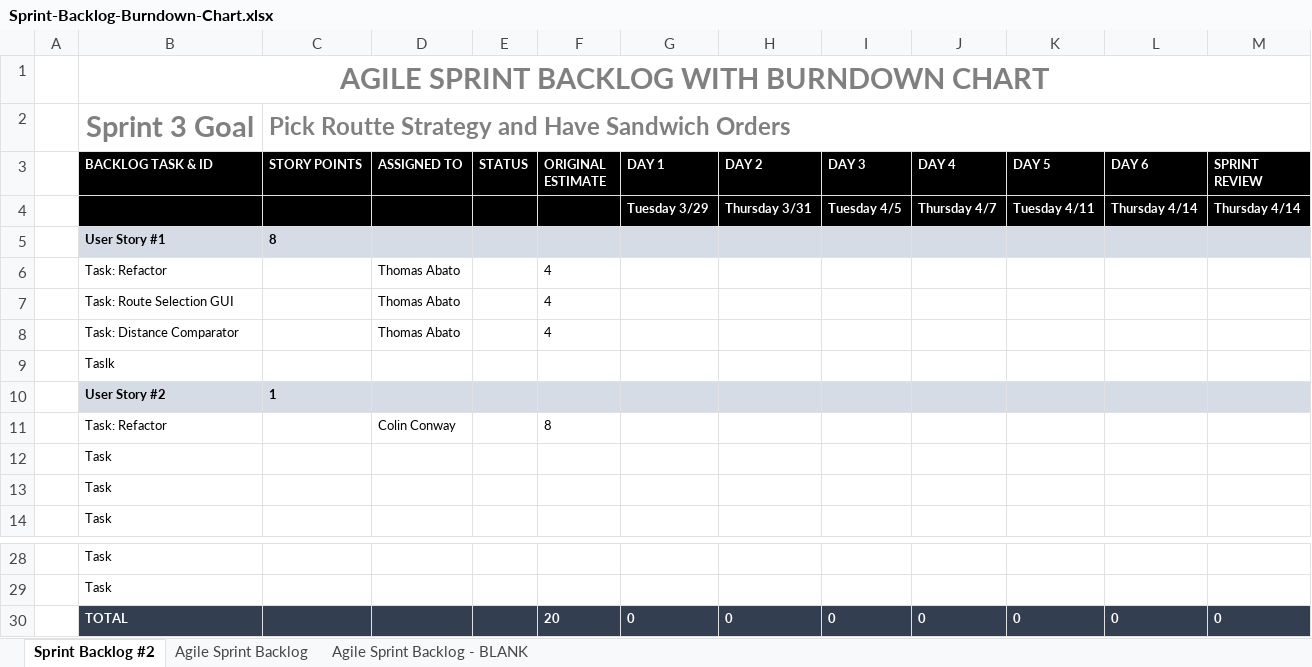
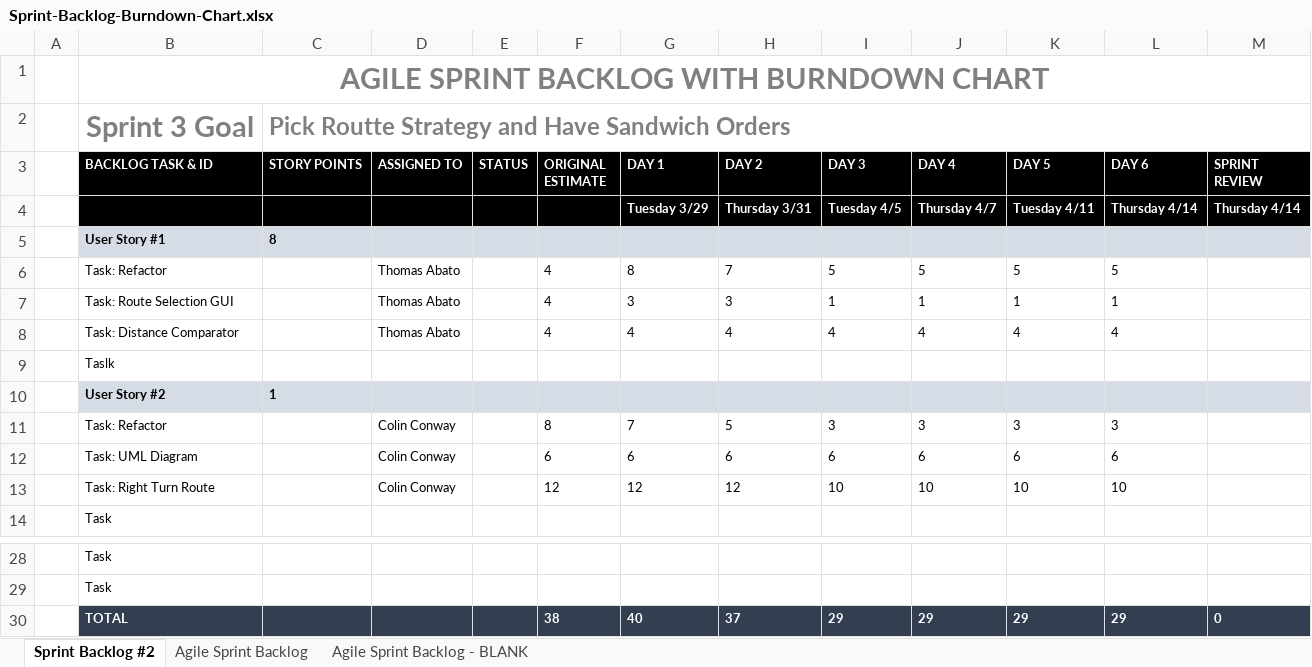
Before and after one commit to tabato/sandwichTruckProj., an Excel workbook: Sprint-Backlog-Burndown-Chart.xlsx, sheet Sprint Backlog #2, drawn as a sheet; only a part is shown, gaps mark what is left out; values as stored, in another font and other column widths than the file's, no borders; charts and pictures not drawn; removed rows and columns are numbered as before the commit, all else as after; the diff names each change by its address in the sheet, - before the commit and + after, or states it on an @@ line.

Commit message:
Sprint Burndown Chart ++ Thomas ++ Colin

```diff
--- a/Sprint-Backlog-Burndown-Chart.xlsx (sheet Sprint Backlog #2)
+++ b/Sprint-Backlog-Burndown-Chart.xlsx (sheet Sprint Backlog #2)
-row 6:  | Task: Refactor |  | Thomas Abato |  | 4
-row 7:  | Task: Route Selection GUI |  | Thomas Abato |  | 4
-row 8:  | Task: Distance Comparator |  | Thomas Abato |  | 4
+row 6:  | Task: Refactor |  | Thomas Abato |  | 4 | 8 | 7 | 5 | 5 | 5 | 5
+row 7:  | Task: Route Selection GUI |  | Thomas Abato |  | 4 | 3 | 3 | 1 | 1 | 1 | 1
+row 8:  | Task: Distance Comparator |  | Thomas Abato |  | 4 | 4 | 4 | 4 | 4 | 4 | 4
-row 11:  | Task: Refactor |  | Colin Conway |  | 8
-row 12:  | Task
-row 13:  | Task
+row 11:  | Task: Refactor |  | Colin Conway |  | 8 | 7 | 5 | 3 | 3 | 3 | 3
+row 12:  | Task: UML Diagram |  | Colin Conway |  | 6 | 6 | 6 | 6 | 6 | 6 | 6
+row 13:  | Task: Right Turn Route |  | Colin Conway |  | 12 | 12 | 12 | 10 | 10 | 10 | 10
-row 30:  | TOTAL |  |  |  | 20 | 0 | 0 | 0 | 0 | 0 | 0 | 0
+row 30:  | TOTAL |  |  |  | 38 | 40 | 37 | 29 | 29 | 29 | 29 | 0
```
Also changed, not shown: charts or pictures, 1 other file.
